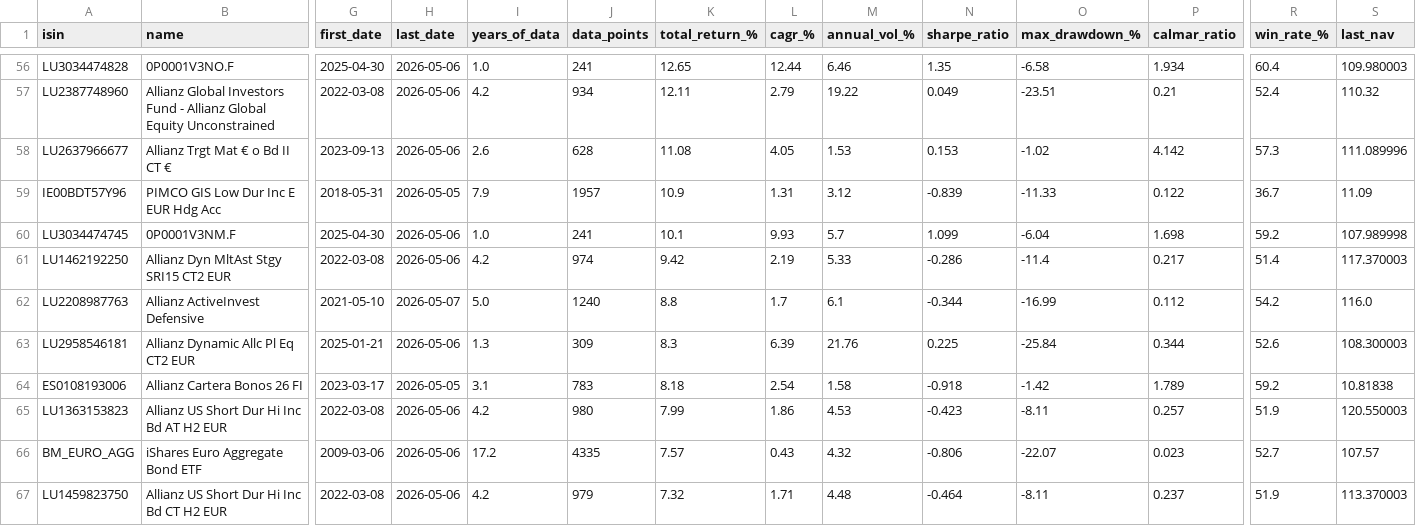
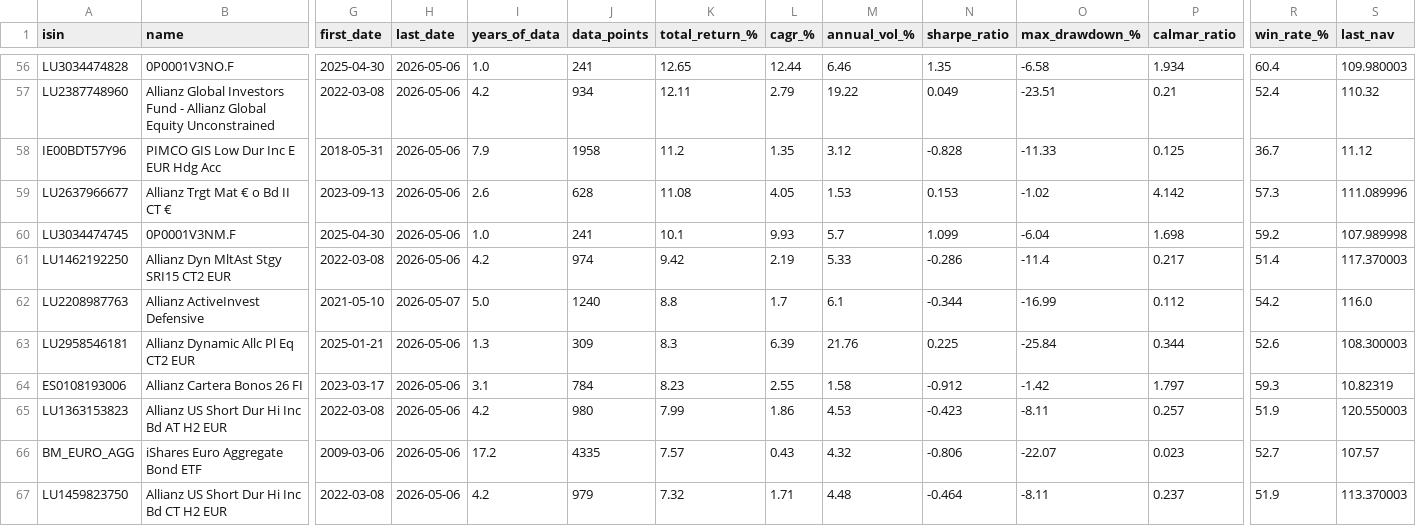
Before and after one commit to aleixtrull/allianz-fund-terminal, a CSV file: data/nav_summary.csv, drawn as a sheet; only a part is shown, gaps mark what is left out; removed rows and columns are numbered as before the commit, all else as after; rows hold the shown columns only; the diff covers the shown part only; the diff names each change by its address in the sheet, - before the commit and + after, or states it on an @@ line.

```diff
--- a/data/nav_summary.csv
+++ b/data/nav_summary.csv
+row 58: IE00BDT57Y96 | PIMCO GIS Low Dur Inc E EUR Hdg Acc | 2018-05-31 | 2026-05-06 | 7.9 | 1958 | 11.2 | 1.35 | 3.12 | -0.828 | -11.33 | 0.125 | 36.7 | 11.12
-row 59: IE00BDT57Y96 | PIMCO GIS Low Dur Inc E EUR Hdg Acc | 2018-05-31 | 2026-05-05 | 7.9 | 1957 | 10.9 | 1.31 | 3.12 | -0.839 | -11.33 | 0.122 | 36.7 | 11.09
-H64 (last_date): 2026-05-05
+H64 (last_date): 2026-05-06
-J64 (data_points): 783
+J64 (data_points): 784
-K64 (total_return_%): 8.18
+K64 (total_return_%): 8.23
-L64 (cagr_%): 2.54
+L64 (cagr_%): 2.55
-N64 (sharpe_ratio): -0.918
+N64 (sharpe_ratio): -0.912
-P64 (calmar_ratio): 1.789
+P64 (calmar_ratio): 1.797
-R64 (win_rate_%): 59.2
+R64 (win_rate_%): 59.3
-S64 (last_nav): 10.81838
+S64 (last_nav): 10.82319
```
Also changed, not shown: 3 added rows, 3 removed rows and 29 edited cells elsewhere in this file, 1 other file.
